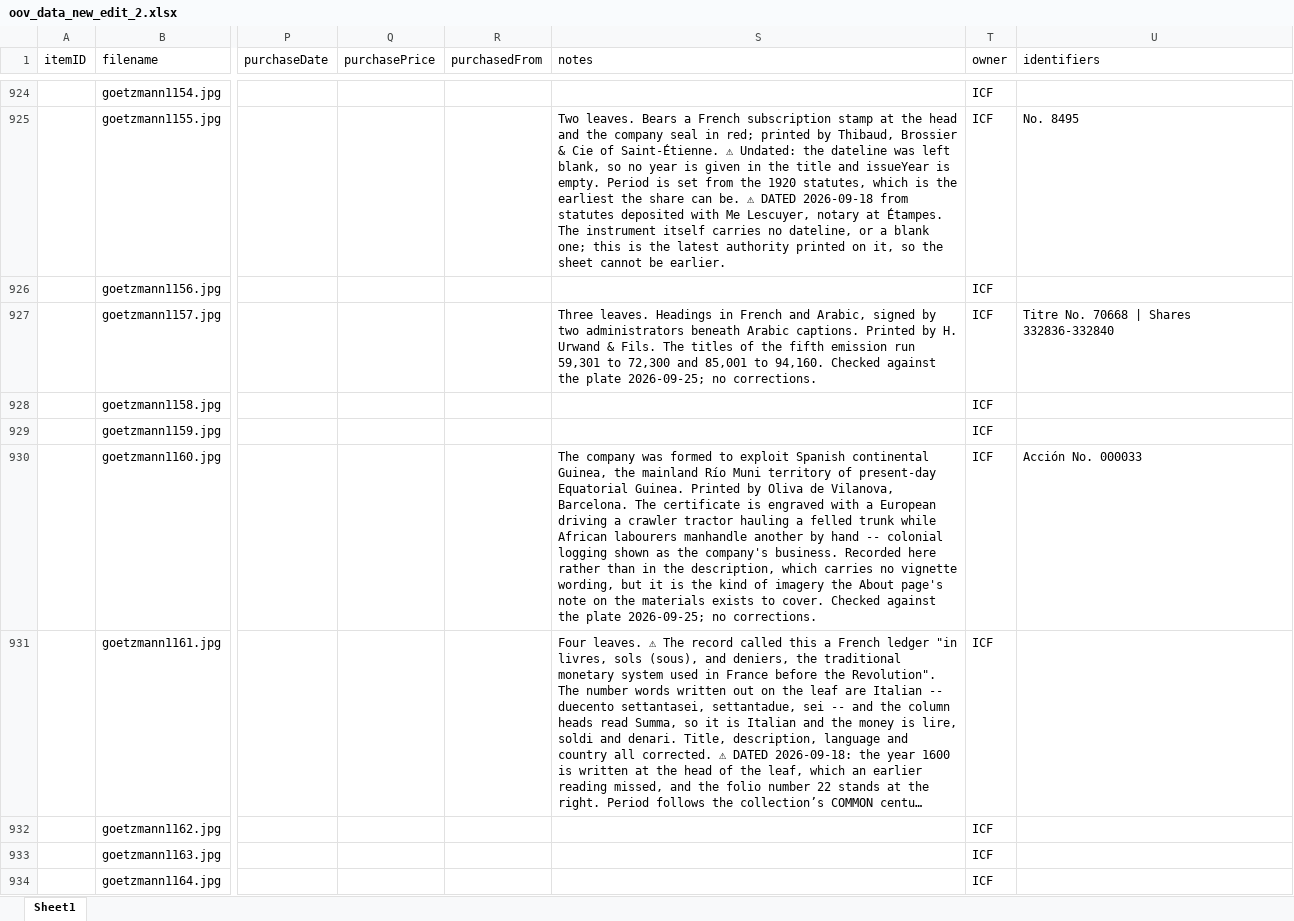
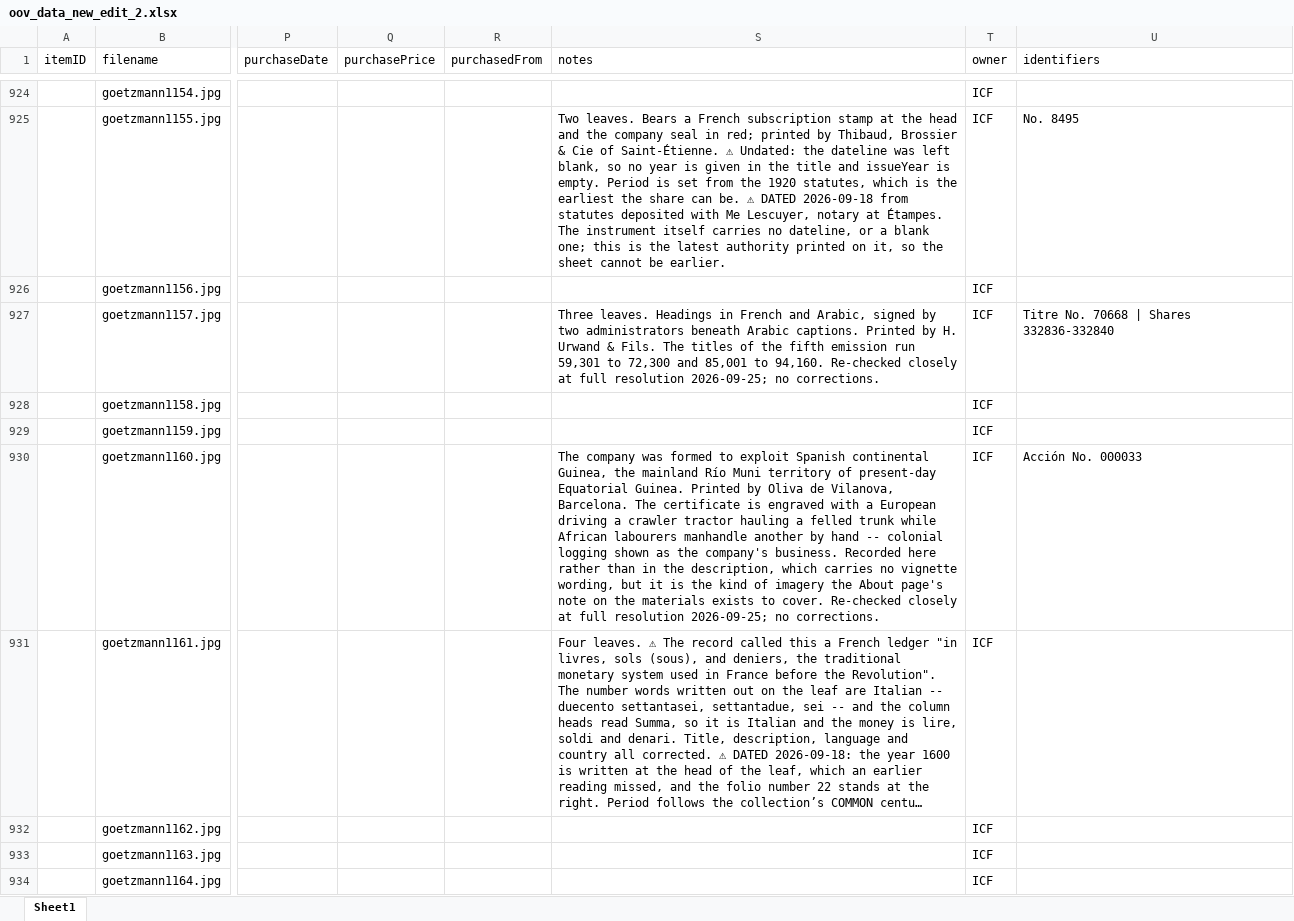
Before and after one commit to yale-icf/oov-museum, an Excel workbook: oov_data_new_edit_2.xlsx, sheet Sheet1, drawn as a sheet; only a part is shown, gaps mark what is left out; long unchanged cells end in …; values as stored, in another font and other column widths than the file's, no borders; the diff covers the shown part only; the diff names each change by its address in the sheet, - before the commit and + after, or states it on an @@ line.

```diff
--- a/oov_data_new_edit_2.xlsx (sheet Sheet1)
+++ b/oov_data_new_edit_2.xlsx (sheet Sheet1)
-S927 (notes): …to 94,160. Checked against the plate 2026-09-25; no…
+S927 (notes): …to 94,160. Re-checked closely at full resolution 2026-09-25; no…
-S930 (notes): …to cover. Checked against the plate 2026-09-25; no…
+S930 (notes): …to cover. Re-checked closely at full resolution 2026-09-25; no…
```
Also changed, not shown: 12 edited cells elsewhere in this sheet, 1 other file.
